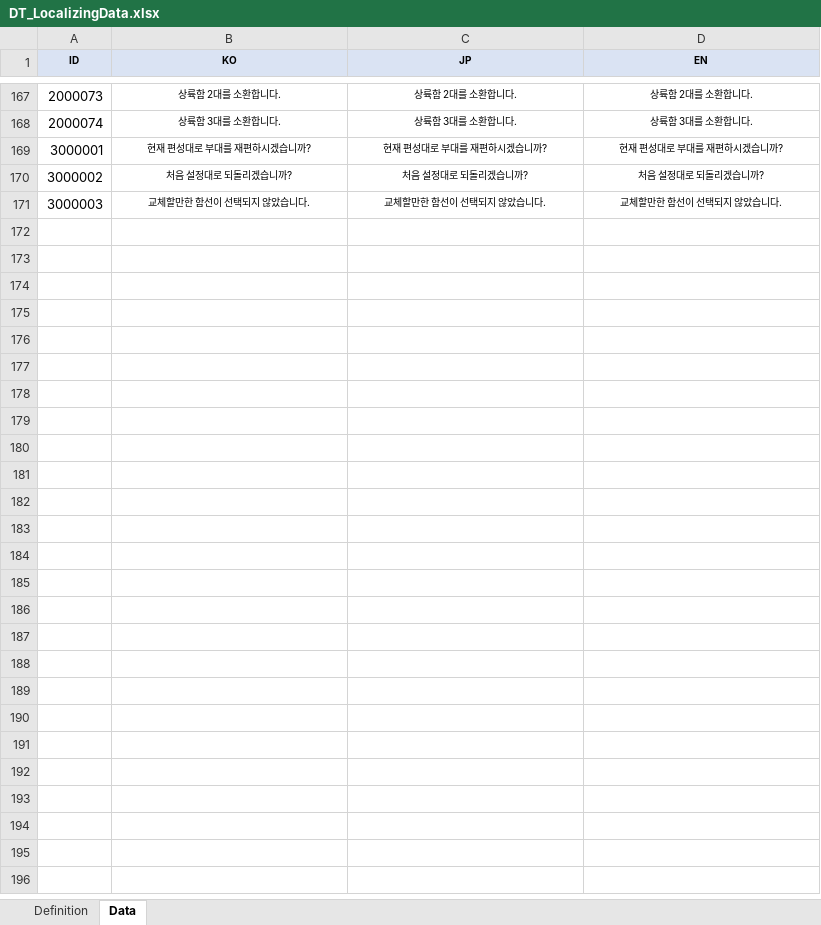
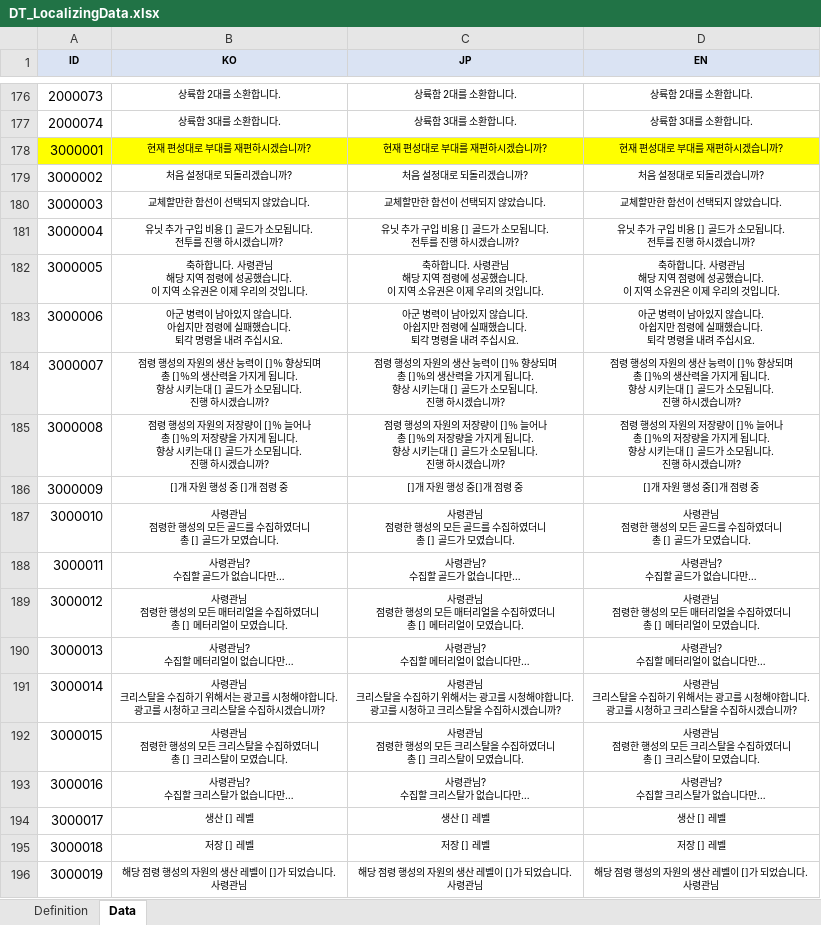
Before and after one commit to Avatarchik/Log, an Excel workbook: DataTool/DataTable/DT_LocalizingData.xlsx, sheet Data, drawn as a sheet; only a part is shown, gaps mark what is left out; values as stored, in another font and other column widths than the file's, no borders; addresses are those after the commit; ↵ is a line break in a cell; the diff covers the shown part only; the diff names each change by its address in the sheet, - before the commit and + after, or states it on an @@ line.

```diff
--- a/DataTool/DataTable/DT_LocalizingData.xlsx (sheet Data)
+++ b/DataTool/DataTable/DT_LocalizingData.xlsx (sheet Data)
-A178:D178 fill: none
+A178:D178 fill: #FFFF00
+row 181: 3000004 | 유닛 추가 구입 비용 [] 골드가 소모됩니다. ↵ 전투를 진행 하시겠습니까? | 유닛 추가 구입 비용 [] 골드가 소모됩니다. ↵ 전투를 진행 하시겠습니까? | 유닛 추가 구입 비용 [] 골드가 소모됩니다. ↵ 전투를 진행 하시겠습니까?
+row 182: 3000005 | 축하합니다. 사령관님 ↵ 해당 지역 점령에 성공했습니다. ↵ 이 지역 소유권은 이제 우리의 것입니다. | 축하합니다. 사령관님 ↵ 해당 지역 점령에 성공했습니다. ↵ 이 지역 소유권은 이제 우리의 것입니다. | 축하합니다. 사령관님 ↵ 해당 지역 점령에 성공했습니다. ↵ 이 지역 소유권은 이제 우리의 것입니다.
+row 183: 3000006 | 아군 병력이 남아있지 않습니다. ↵ 아쉽지만 점령에 실패했습니다. ↵ 퇴각 명령을 내려 주십시요. | 아군 병력이 남아있지 않습니다. ↵ 아쉽지만 점령에 실패했습니다. ↵ 퇴각 명령을 내려 주십시요. | 아군 병력이 남아있지 않습니다. ↵ 아쉽지만 점령에 실패했습니다. ↵ 퇴각 명령을 내려 주십시요.
+row 184: 3000007 | 점령 행성의 자원의 생산 능력이 []％ 향상되며 ↵ 총 []％의 생산력을 가지게 됩니다. ↵ 향상 시키는대 [] 골드가 소모됩니다. ↵ 진행 하시겠습니까? | 점령 행성의 자원의 생산 능력이 []％ 향상되며 ↵ 총 []％의 생산력을 가지게 됩니다. ↵ 향상 시키는대 [] 골드가 소모됩니다. ↵ 진행 하시겠습니까? | 점령 행성의 자원의 생산 능력이 []％ 향상되며 ↵ 총 []％의 생산력을 가지게 됩니다. ↵ 향상 시키는대 [] 골드가 소모됩니다. ↵ 진행 하시겠습니까?
+row 185: 3000008 | 점령 행성의 자원의 저장량이 []％ 늘어나 ↵ 총 []％의 저장량을 가지게 됩니다. ↵ 향상 시키는대 [] 골드가 소모됩니다. ↵ 진행 하시겠습니까? | 점령 행성의 자원의 저장량이 []％ 늘어나 ↵ 총 []％의 저장량을 가지게 됩니다. ↵ 향상 시키는대 [] 골드가 소모됩니다. ↵ 진행 하시겠습니까? | 점령 행성의 자원의 저장량이 []％ 늘어나 ↵ 총 []％의 저장량을 가지게 됩니다. ↵ 향상 시키는대 [] 골드가 소모됩니다. ↵ 진행 하시겠습니까?
+row 186: 3000009 | []개 자원 행성 중 []개 점령 중 | []개 자원 행성 중[]개 점령 중 | []개 자원 행성 중[]개 점령 중
+row 187: 3000010 | 사령관님 ↵ 점령한 행성의 모든 골드를 수집하였더니 ↵ 총 [] 골드가 모였습니다. | 사령관님 ↵ 점령한 행성의 모든 골드를 수집하였더니 ↵ 총 [] 골드가 모였습니다. | 사령관님 ↵ 점령한 행성의 모든 골드를 수집하였더니 ↵ 총 [] 골드가 모였습니다.
+row 188: 3000011 | 사령관님? ↵ 수집할 골드가 없습니다만… | 사령관님? ↵ 수집할 골드가 없습니다만… | 사령관님? ↵ 수집할 골드가 없습니다만…
+row 189: 3000012 | 사령관님 ↵ 점령한 행성의 모든 매터리얼을 수집하였더니 ↵ 총 [] 메터리얼이 모였습니다. | 사령관님 ↵ 점령한 행성의 모든 매터리얼을 수집하였더니 ↵ 총 [] 메터리얼이 모였습니다. | 사령관님 ↵ 점령한 행성의 모든 매터리얼을 수집하였더니 ↵ 총 [] 메터리얼이 모였습니다.
+row 190: 3000013 | 사령관님? ↵ 수집할 메터리얼이 없습니다만… | 사령관님? ↵ 수집할 메터리얼이 없습니다만… | 사령관님? ↵ 수집할 메터리얼이 없습니다만…
+row 191: 3000014 | 사령관님 ↵ 크리스탈을 수집하기 위해서는 광고를 시청해야합니다. ↵ 광고를 시청하고 크리스탈을 수집하시겠습니까? | 사령관님 ↵ 크리스탈을 수집하기 위해서는 광고를 시청해야합니다. ↵ 광고를 시청하고 크리스탈을 수집하시겠습니까? | 사령관님 ↵ 크리스탈을 수집하기 위해서는 광고를 시청해야합니다. ↵ 광고를 시청하고 크리스탈을 수집하시겠습니까?
+row 192: 3000015 | 사령관님 ↵ 점령한 행성의 모든 크리스탈을 수집하였더니 ↵ 총 [] 크리스탈이 모였습니다. | 사령관님 ↵ 점령한 행성의 모든 크리스탈을 수집하였더니 ↵ 총 [] 크리스탈이 모였습니다. | 사령관님 ↵ 점령한 행성의 모든 크리스탈을 수집하였더니 ↵ 총 [] 크리스탈이 모였습니다.
+row 193: 3000016 | 사령관님? ↵ 수집할 크리스탈가 없습니다만… | 사령관님? ↵ 수집할 크리스탈가 없습니다만… | 사령관님? ↵ 수집할 크리스탈가 없습니다만…
+row 194: 3000017 | 생산 [] 레벨 | 생산 [] 레벨 | 생산 [] 레벨
+row 195: 3000018 | 저장 [] 레벨 | 저장 [] 레벨 | 저장 [] 레벨
+row 196: 3000019 | 해당 점령 행성의 자원의 생산 레벨이 []가 되었습니다. ↵ 사령관님 | 해당 점령 행성의 자원의 생산 레벨이 []가 되었습니다. ↵ 사령관님 | 해당 점령 행성의 자원의 생산 레벨이 []가 되었습니다. ↵ 사령관님
```
Also changed, not shown: 18 added rows and cell formats elsewhere in this sheet, DataTool/DataTable/DT_PlanetData.xlsx, DataTool/DataTable/DT_UnitData.xlsx, 11 other files.
